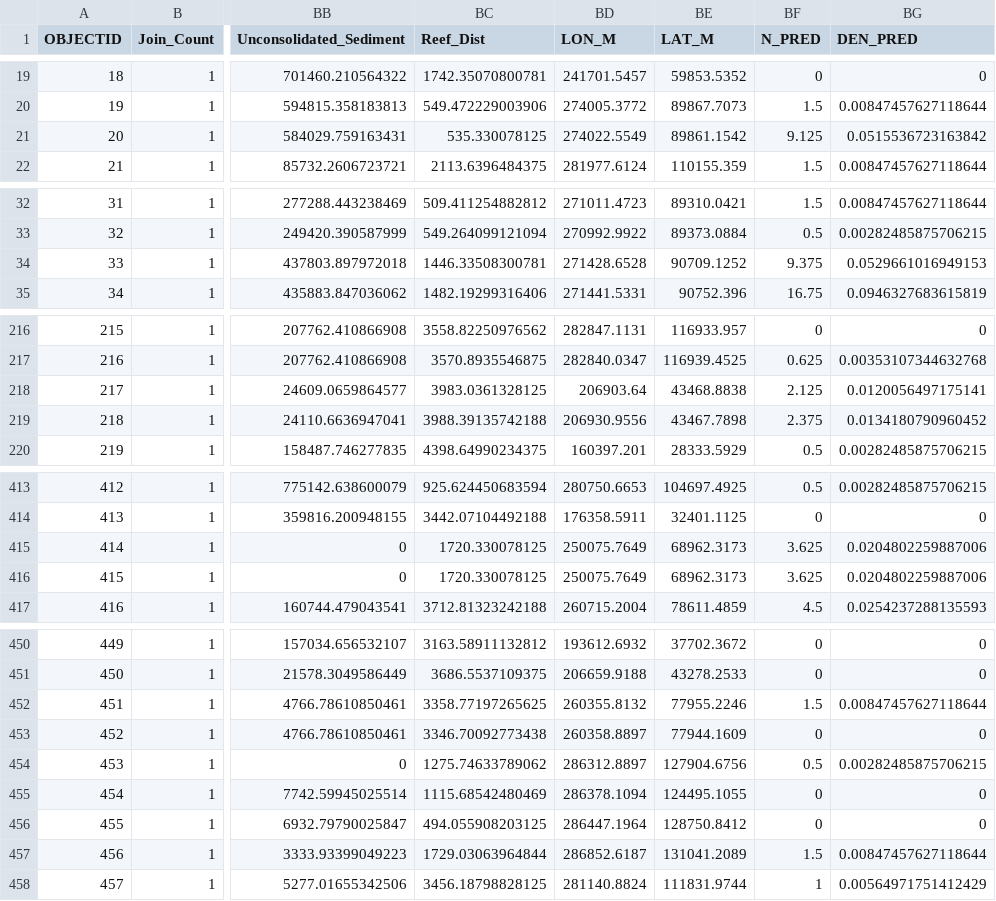
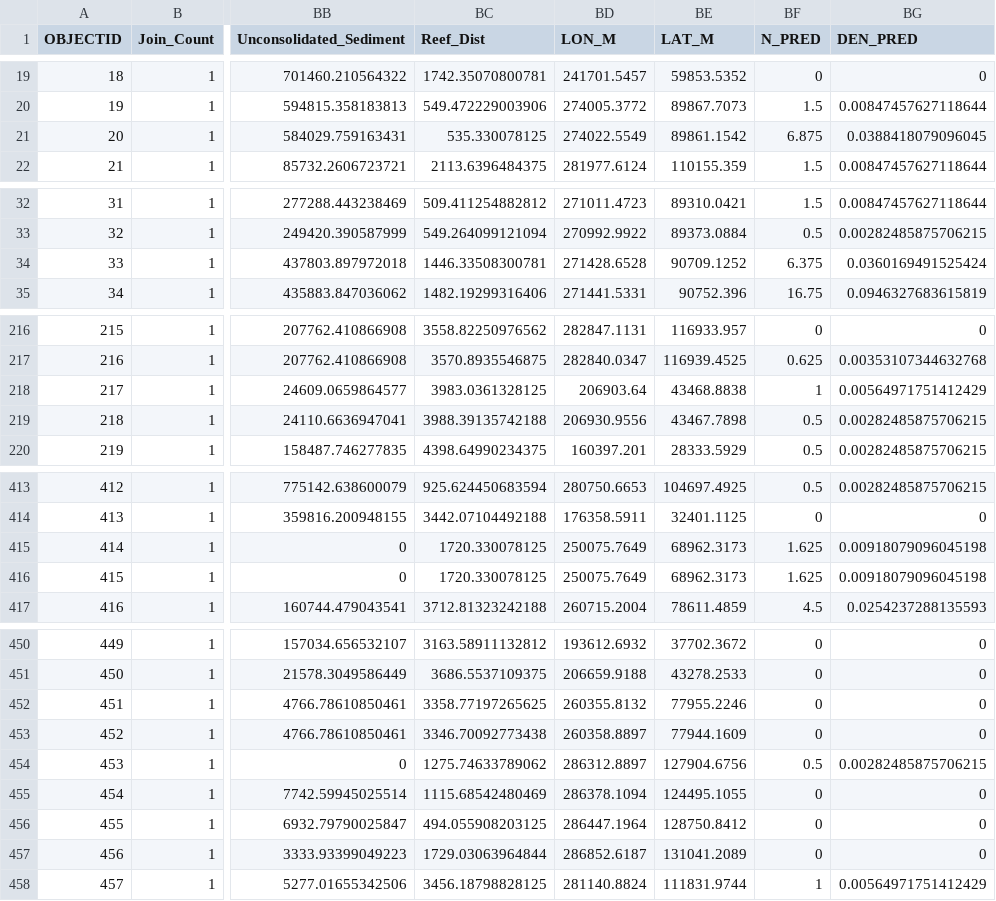
Before and after one commit to CourtneyStuart/FL_Patch_Reefs, a CSV file: Data/Subadult_Bluestriped_Grunt_Patch_Reef_Data.csv, drawn as a sheet; only a part is shown, gaps mark what is left out; the diff covers the shown part only; the diff names each change by its address in the sheet, - before the commit and + after, or states it on an @@ line.

Commit message:
Saving final datasets

```diff
--- a/Data/Subadult_Bluestriped_Grunt_Patch_Reef_Data.csv
+++ b/Data/Subadult_Bluestriped_Grunt_Patch_Reef_Data.csv
-BF21 (N_PRED): 9.125
+BF21 (N_PRED): 6.875
-BG21 (DEN_PRED): 0.0515536723163842
+BG21 (DEN_PRED): 0.0388418079096045
-BF34 (N_PRED): 9.375
+BF34 (N_PRED): 6.375
-BG34 (DEN_PRED): 0.0529661016949153
+BG34 (DEN_PRED): 0.0360169491525424
-BF218 (N_PRED): 2.125
+BF218 (N_PRED): 1
-BG218 (DEN_PRED): 0.0120056497175141
+BG218 (DEN_PRED): 0.00564971751412429
-BF219 (N_PRED): 2.375
+BF219 (N_PRED): 0.5
-BG219 (DEN_PRED): 0.0134180790960452
+BG219 (DEN_PRED): 0.00282485875706215
-BF415:BF416 (N_PRED): 3.625
+BF415:BF416 (N_PRED): 1.625
-BG415:BG416 (DEN_PRED): 0.0204802259887006
+BG415:BG416 (DEN_PRED): 0.00918079096045198
-BF452 (N_PRED): 1.5
+BF452 (N_PRED): 0
-BG452 (DEN_PRED): 0.00847457627118644
+BG452 (DEN_PRED): 0
-BF457 (N_PRED): 1.5
+BF457 (N_PRED): 0
-BG457 (DEN_PRED): 0.00847457627118644
+BG457 (DEN_PRED): 0
```
Also changed, not shown: 20 edited cells elsewhere in this file, Data/Subadult_Bluestriped_Grunt_Model_Calibration_Data.csv, Data/Subadult_Bluestriped_Grunt_Model_Validation_Data.csv, 3 other files.
